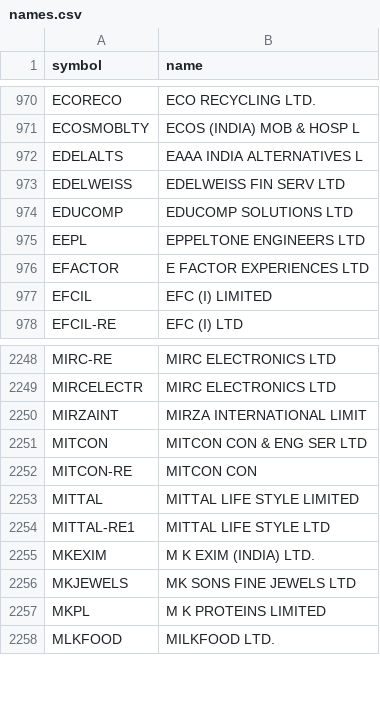
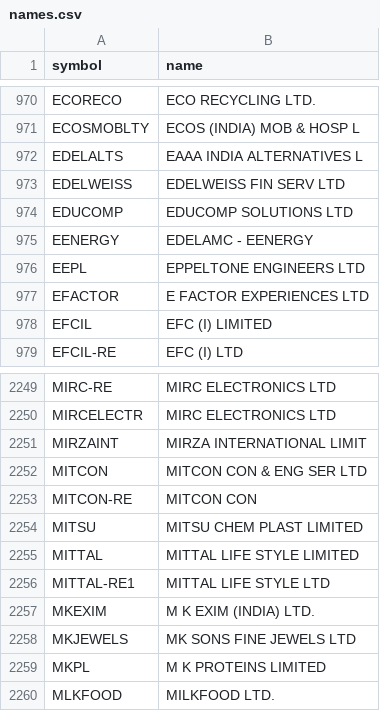
Before and after one commit to Karthb/Analytics, a CSV file: data/meta/names.csv, drawn as a sheet; only a part is shown, gaps mark what is left out; the diff names each change by its address in the sheet, - before the commit and + after, or states it on an @@ line.

```diff
--- a/data/meta/names.csv
+++ b/data/meta/names.csv
+row 975: EENERGY | EDELAMC - EENERGY
+row 2254: MITSU | MITSU CHEM PLAST LIMITED
```
Also changed, not shown: data/meta/corp_actions.csv, 3 other files.
